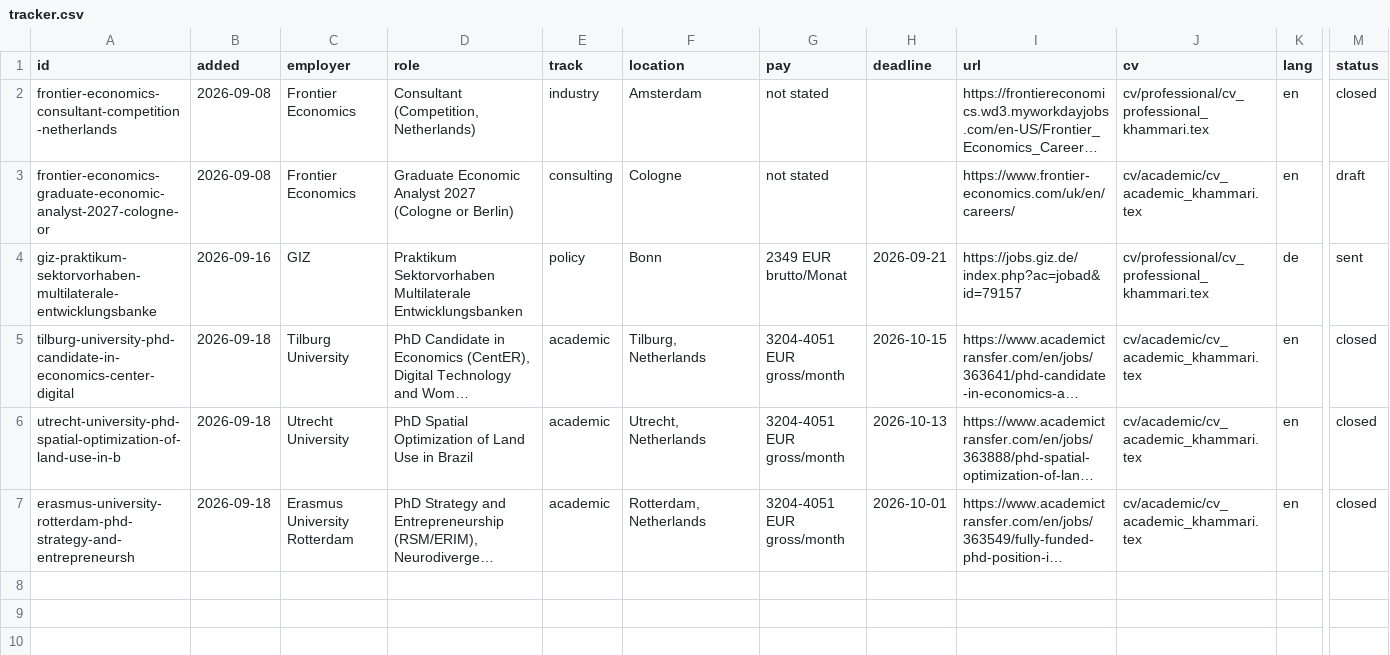
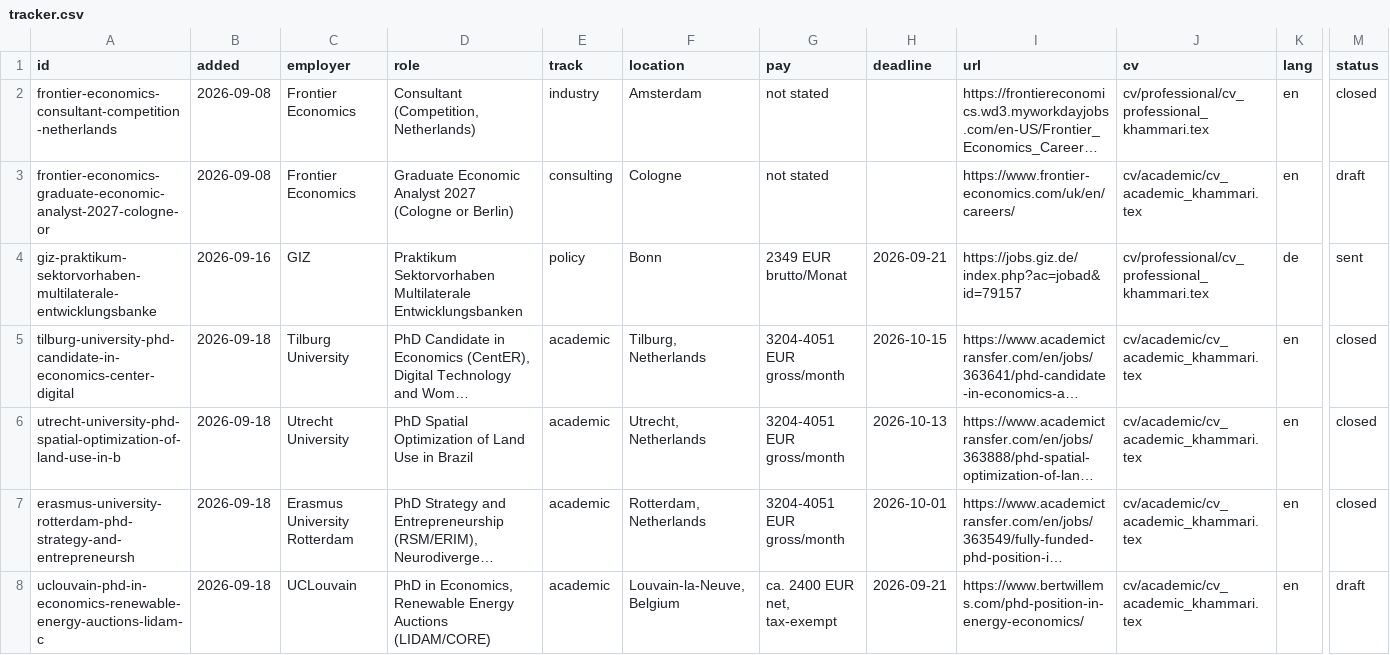
Before and after one commit to bkhammari/applications, a CSV file: apply/tracker.csv, drawn as a sheet; only a part is shown, gaps mark what is left out; long unchanged cells end in …; rows hold the shown columns only; the diff names each change by its address in the sheet, - before the commit and + after, or states it on an @@ line.

```diff
--- a/apply/tracker.csv
+++ b/apply/tracker.csv
+row 8: uclouvain-phd-in-economics-renewable-energy-auctions-lidam-c | 2026-09-18 | UCLouvain | PhD in Economics, Renewable Energy Auctions (LIDAM/CORE) | academic | Louvain-la-Neuve, Belgium | ca. 2400 EUR net, tax-exempt | 2026-09-21 | https://www.bertwillems.com/phd-position-in-energy-economics/ | cv/academic/cv_academic_khammari.tex | en | draft
```
Also changed, not shown: 4 other files.
